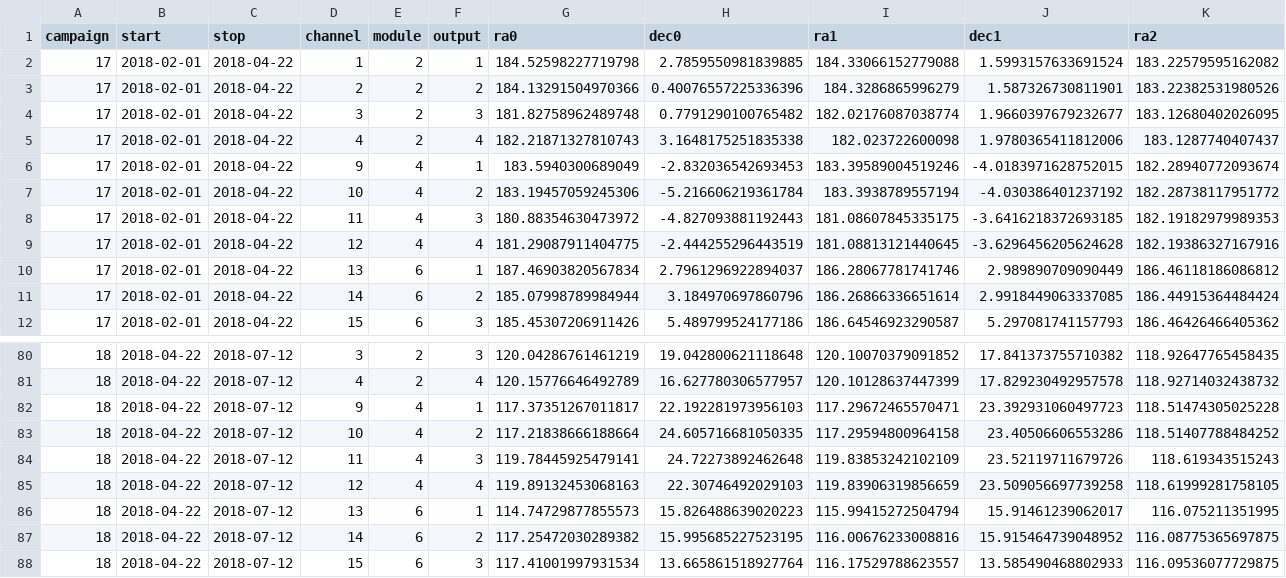
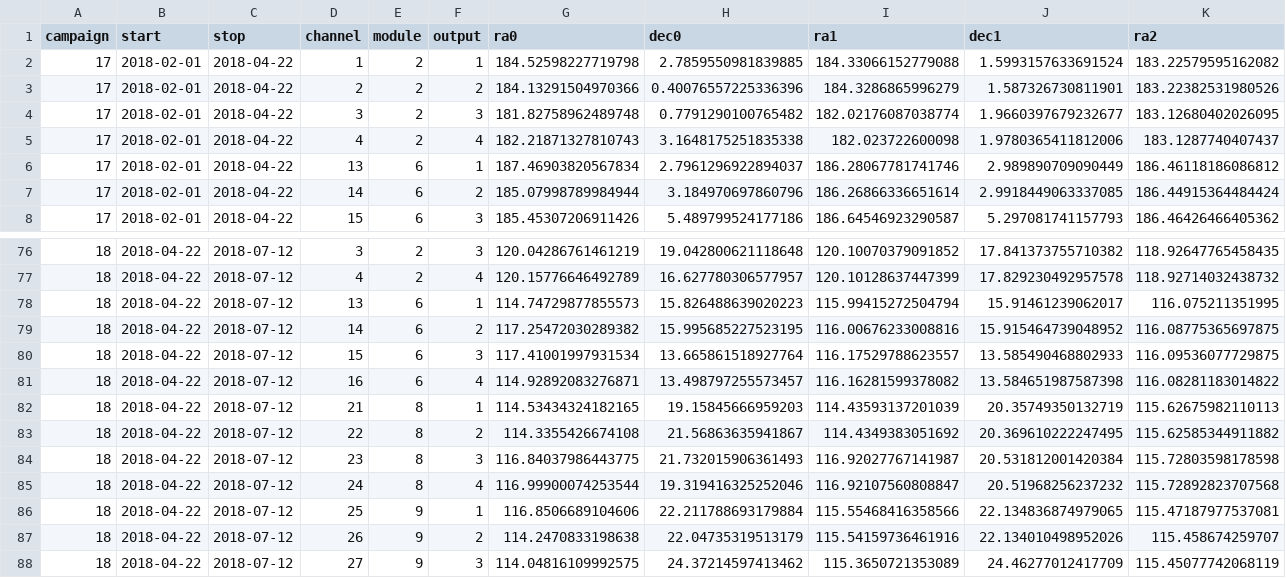
Before and after one commit to KeplerGO/K2FootprintFiles, a CSV file: csv/k2-footprint-proposed.csv, drawn as a sheet; only a part is shown, gaps mark what is left out; the shorter side is filled out with more unchanged rows; rows hold the shown columns only; the diff names each change by its address in the sheet, - before the commit and + after, or states it on an @@ line.

```diff
--- a/csv/k2-footprint-proposed.csv
+++ b/csv/k2-footprint-proposed.csv
-row 6: 17 | 2018-02-01 | 2018-04-22 | 9 | 4 | 1 | 183.5940300689049 | -2.832036542693453 | 183.39589004519246 | -4.0183971628752015 | 182.28940772093674
-row 7: 17 | 2018-02-01 | 2018-04-22 | 10 | 4 | 2 | 183.19457059245306 | -5.216606219361784 | 183.3938789557194 | -4.030386401237192 | 182.28738117951772
-row 8: 17 | 2018-02-01 | 2018-04-22 | 11 | 4 | 3 | 180.88354630473972 | -4.827093881192443 | 181.08607845335175 | -3.6416218372693185 | 182.19182979989353
-row 9: 17 | 2018-02-01 | 2018-04-22 | 12 | 4 | 4 | 181.29087911404775 | -2.444255296443519 | 181.08813121440645 | -3.6296456205624628 | 182.19386327167916
-row 82: 18 | 2018-04-22 | 2018-07-12 | 9 | 4 | 1 | 117.37351267011817 | 22.192281973956103 | 117.29672465570471 | 23.392931060497723 | 118.51474305025228
-row 83: 18 | 2018-04-22 | 2018-07-12 | 10 | 4 | 2 | 117.21838666188664 | 24.605716681050335 | 117.29594800964158 | 23.40506606553286 | 118.51407788484252
-row 84: 18 | 2018-04-22 | 2018-07-12 | 11 | 4 | 3 | 119.78445925479141 | 24.72273892462648 | 119.83853242102109 | 23.52119711679726 | 118.619343515243
-row 85: 18 | 2018-04-22 | 2018-07-12 | 12 | 4 | 4 | 119.89132453068163 | 22.30746492029103 | 119.83906319856659 | 23.509056697739258 | 118.61999281758105
```
Also changed, not shown: csv/k2-footprint.csv, 3 other files.
